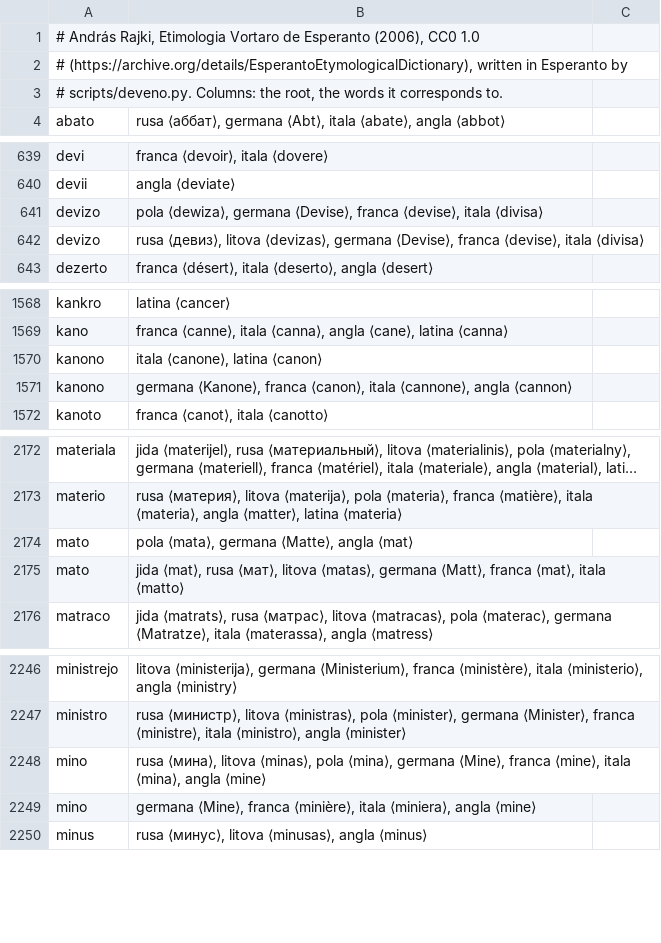
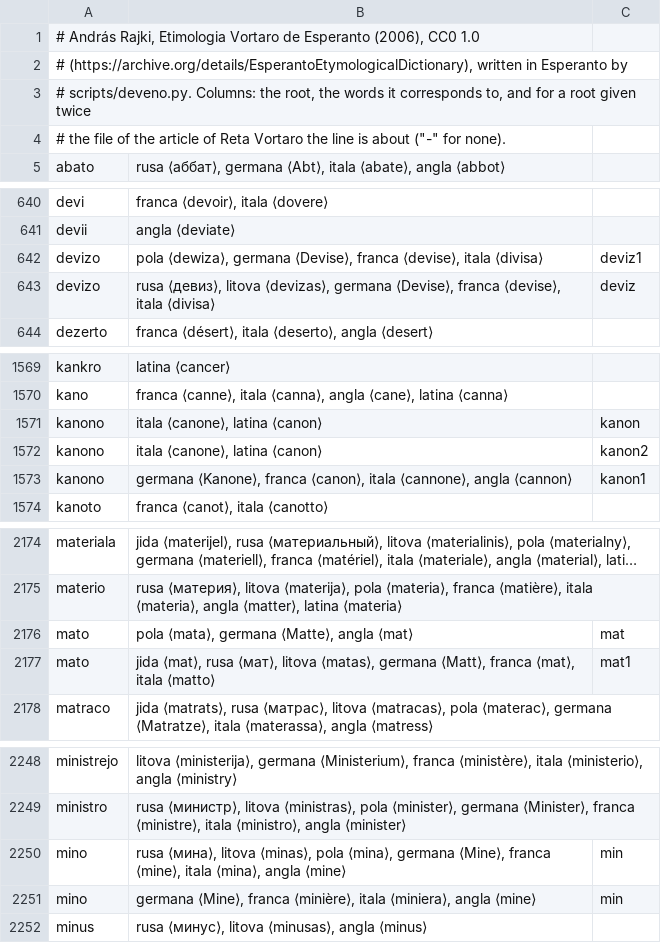
Before and after one commit to kotchwane/bona-vortaro, a TSV file: app/src/main/assets/deveno/rajki.tsv, drawn as a sheet; only a part is shown, gaps mark what is left out; long unchanged cells end in …; the diff covers the shown part only.

```diff
--- a/app/src/main/assets/deveno/rajki.tsv
+++ b/app/src/main/assets/deveno/rajki.tsv
@@ -2,2 +2,3 @@
 # (https://archive.org/details/EsperantoEtymologicalDictionary), written in Esperanto by
-# scripts/deveno.py. Columns: the root, the words it corresponds to.
+# scripts/deveno.py. Columns: the root, the words it corresponds to, and for a root given twice
+# the file of the article of Reta Vortaro the line is about ("-" for none).
@@ -641,2 +642,2 @@ devii	angla ⟨deviate⟩
-devizo	pola ⟨dewiza⟩, germana ⟨Devise⟩, franca ⟨devise⟩, itala ⟨divisa⟩
-devizo	rusa ⟨девиз⟩, litova ⟨devizas⟩, germana ⟨Devise⟩, franca ⟨devise⟩, itala ⟨divisa⟩
+devizo	pola ⟨dewiza⟩, germana ⟨Devise⟩, franca ⟨devise⟩, itala ⟨divisa⟩	deviz1
+devizo	rusa ⟨девиз⟩, litova ⟨devizas⟩, germana ⟨Devise⟩, franca ⟨devise⟩, itala ⟨divisa⟩	deviz
@@ -1570,2 +1571,3 @@ kano	franca ⟨canne⟩, itala ⟨canna⟩, angla ⟨cane⟩, latina ⟨canna⟩
-kanono	itala ⟨canone⟩, latina ⟨canon⟩
-kanono	germana ⟨Kanone⟩, franca ⟨canon⟩, itala ⟨cannone⟩, angla ⟨cannon⟩
+kanono	itala ⟨canone⟩, latina ⟨canon⟩	kanon
+kanono	itala ⟨canone⟩, latina ⟨canon⟩	kanon2
+kanono	germana ⟨Kanone⟩, franca ⟨canon⟩, itala ⟨cannone⟩, angla ⟨cannon⟩	kanon1
@@ -2174,2 +2176,2 @@ materio	rusa ⟨материя⟩, litova ⟨materija⟩, pola ⟨materia⟩, fr
-mato	pola ⟨mata⟩, germana ⟨Matte⟩, angla ⟨mat⟩
-mato	jida ⟨mat⟩, rusa ⟨мат⟩, litova ⟨matas⟩, germana ⟨Matt⟩, franca ⟨mat⟩, itala ⟨matto⟩
+mato	pola ⟨mata⟩, germana ⟨Matte⟩, angla ⟨mat⟩	mat
+mato	jida ⟨mat⟩, rusa ⟨мат⟩, litova ⟨matas⟩, germana ⟨Matt⟩, franca ⟨mat⟩, itala ⟨matto⟩	mat1
@@ -2248,2 +2250,2 @@ ministro	rusa ⟨министр⟩, litova ⟨ministras⟩, pola ⟨minister⟩,
-mino	rusa ⟨мина⟩, litova ⟨minas⟩, pola ⟨mina⟩, germana ⟨Mine⟩, franca ⟨mine⟩, itala ⟨mina⟩, angla ⟨mine⟩
-mino	germana ⟨Mine⟩, franca ⟨minière⟩, itala ⟨miniera⟩, angla ⟨mine⟩
+mino	rusa ⟨мина⟩, litova ⟨minas⟩, pola ⟨mina⟩, germana ⟨Mine⟩, franca ⟨mine⟩, itala ⟨mina⟩, angla ⟨mine⟩	min
+mino	germana ⟨Mine⟩, franca ⟨minière⟩, itala ⟨miniera⟩, angla ⟨mine⟩	min
```
Also changed, not shown: 6 edited cells elsewhere in this file, 5 other files.
